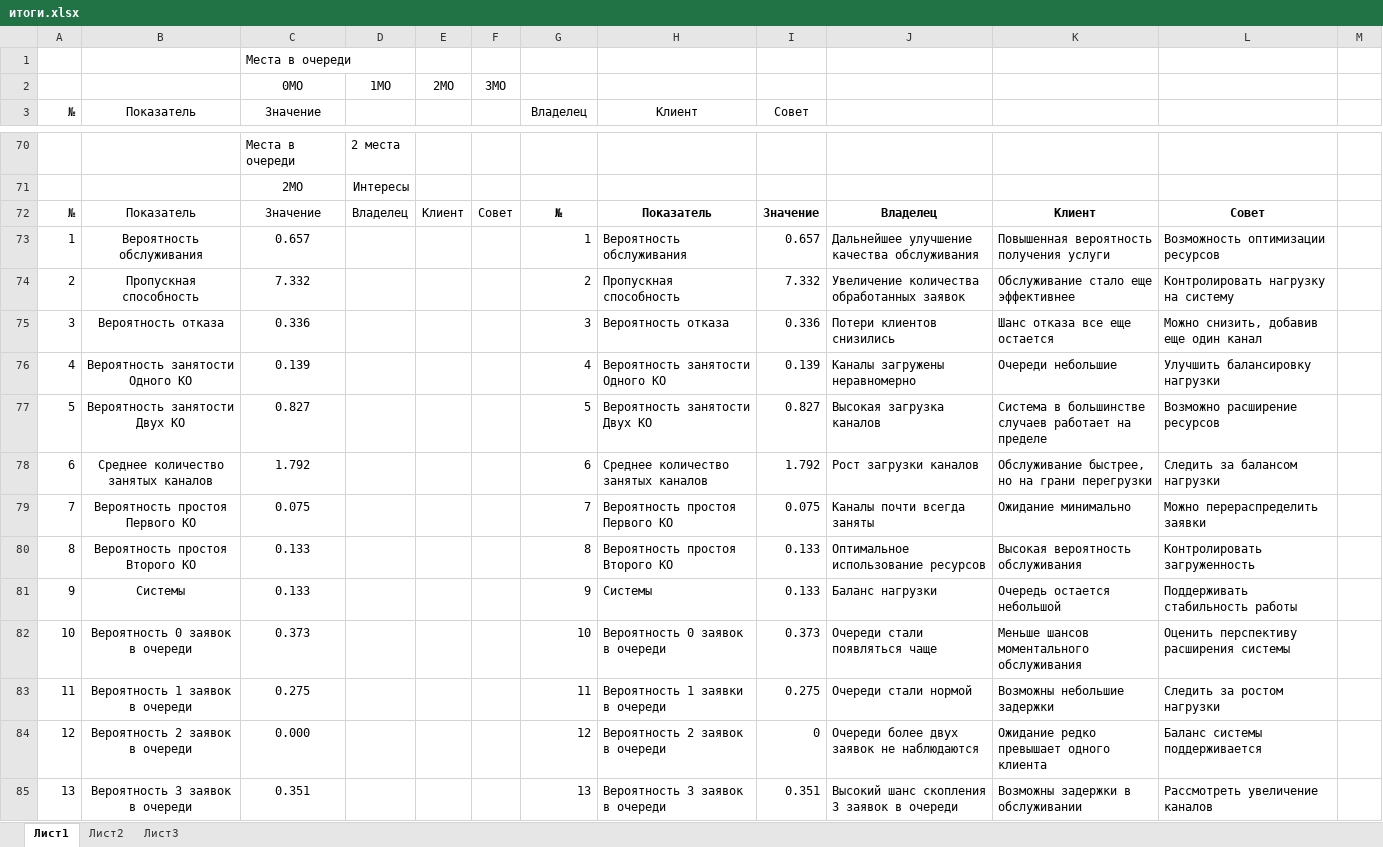
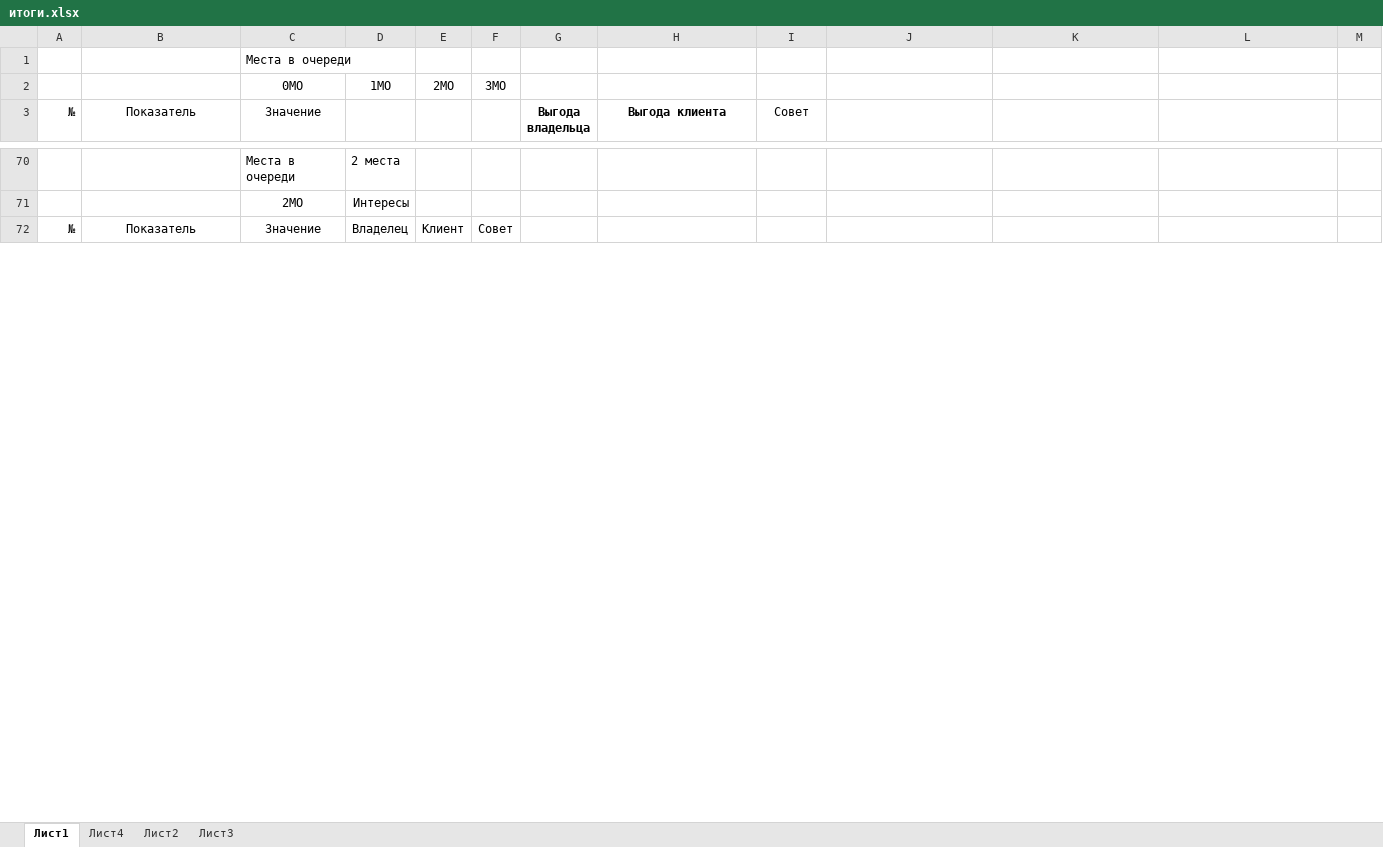
Before and after one commit to TuchkaSoul/smart-home-sm, an Excel workbook: gasstation/итоги.xlsx, sheet Лист1, drawn as a sheet; only a part is shown, gaps mark what is left out; values as stored, in another font and other column widths than the file's, no borders; removed rows and columns are numbered as before the commit, all else as after; the diff covers the shown part only; the diff names each change by its address in the sheet, - before the commit and + after, or states it on an @@ line.

```diff
--- a/gasstation/итоги.xlsx (sheet Лист1)
+++ b/gasstation/итоги.xlsx (sheet Лист1)
+sheet tab: Лист4
-G3: Владелец
+G3: Выгода владельца
-G3:H3 bold: off
+G3:H3 bold: on
-H3: Клиент
+H3: Выгода клиента
-G72 (Выгода владельца): №
+G72 (Выгода владельца): (empty)
-H72 (Выгода клиента): Показатель
+H72 (Выгода клиента): (empty)
-I72 (Совет): Значение
+I72 (Совет): (empty)
-J72: Владелец
+J72: (empty)
-K72: Клиент
+K72: (empty)
-L72: Совет
+L72: (empty)
-row 73: 1 | Вероятность обслуживания | 0.657 |  |  |  | 1 | Вероятность обслуживания | 0.657 | Дальнейшее улучшение качества обслуживания | Повышенная вероятность получения услуги | Возможность оптимизации ресурсов
-row 74: 2 | Пропускная способность | 7.332 |  |  |  | 2 | Пропускная способность | 7.332 | Увеличение количества обработанных заявок | Обслуживание стало еще эффективнее | Контролировать нагрузку на систему
-row 75: 3 | Вероятность отказа | 0.336 |  |  |  | 3 | Вероятность отказа | 0.336 | Потери клиентов снизились | Шанс отказа все еще остается | Можно снизить, добавив еще один канал
-row 76: 4 | Вероятность занятости Одного КО | 0.139 |  |  |  | 4 | Вероятность занятости Одного КО | 0.139 | Каналы загружены неравномерно | Очереди небольшие | Улучшить балансировку нагрузки
-row 77: 5 | Вероятность занятости Двух КО | 0.827 |  |  |  | 5 | Вероятность занятости Двух КО | 0.827 | Высокая загрузка каналов | Система в большинстве случаев работает на пределе | Возможно расширение ресурсов
-row 78: 6 | Среднее количество занятых каналов | 1.792 |  |  |  | 6 | Среднее количество занятых каналов | 1.792 | Рост загрузки каналов | Обслуживание быстрее, но на грани перегрузки | Следить за балансом нагрузки
-row 79: 7 | Вероятность простоя Первого КО | 0.075 |  |  |  | 7 | Вероятность простоя Первого КО | 0.075 | Каналы почти всегда заняты | Ожидание минимально | Можно перераспределить заявки
-row 80: 8 | Вероятность простоя Второго КО | 0.133 |  |  |  | 8 | Вероятность простоя Второго КО | 0.133 | Оптимальное использование ресурсов | Высокая вероятность обслуживания | Контролировать загруженность
-row 81: 9 | Системы | 0.133 |  |  |  | 9 | Системы | 0.133 | Баланс нагрузки | Очередь остается небольшой | Поддерживать стабильность работы
-row 82: 10 | Вероятность 0 заявок в очереди | 0.373 |  |  |  | 10 | Вероятность 0 заявок в очереди | 0.373 | Очереди стали появляться чаще | Меньше шансов моментального обслуживания | Оценить перспективу расширения системы
-row 83: 11 | Вероятность 1 заявок в очереди | 0.275 |  |  |  | 11 | Вероятность 1 заявки в очереди | 0.275 | Очереди стали нормой | Возможны небольшие задержки | Следить за ростом нагрузки
-row 84: 12 | Вероятность 2 заявок в очереди | 0.000 |  |  |  | 12 | Вероятность 2 заявок в очереди | 0 | Очереди более двух заявок не наблюдаются | Ожидание редко превышает одного клиента | Баланс системы поддерживается
-row 85: 13 | Вероятность 3 заявок в очереди | 0.351 |  |  |  | 13 | Вероятность 3 заявок в очереди | 0.351 | Высокий шанс скопления 3 заявок в очереди | Возможны задержки в обслуживании | Рассмотреть увеличение каналов
```
Also changed, not shown: 72 added rows, 59 removed rows, 60 edited cells and merged cells elsewhere in this sheet, sheet Лист3, charts or pictures, semSix.xlsx, 11 other files.
